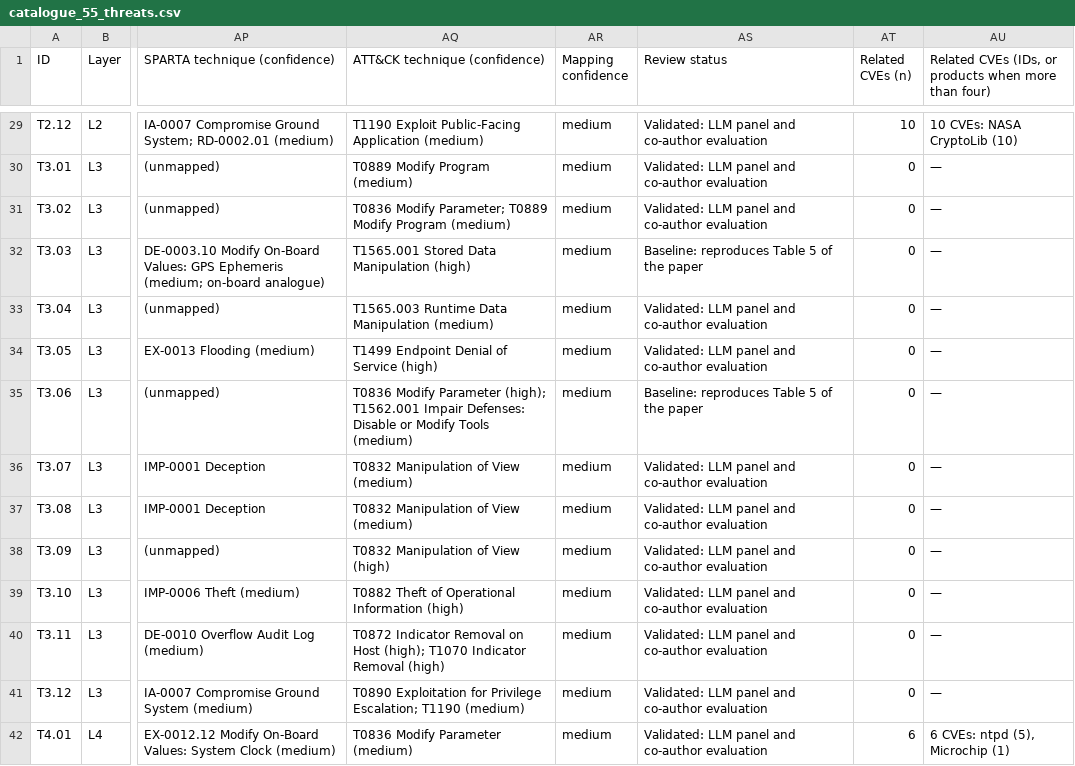
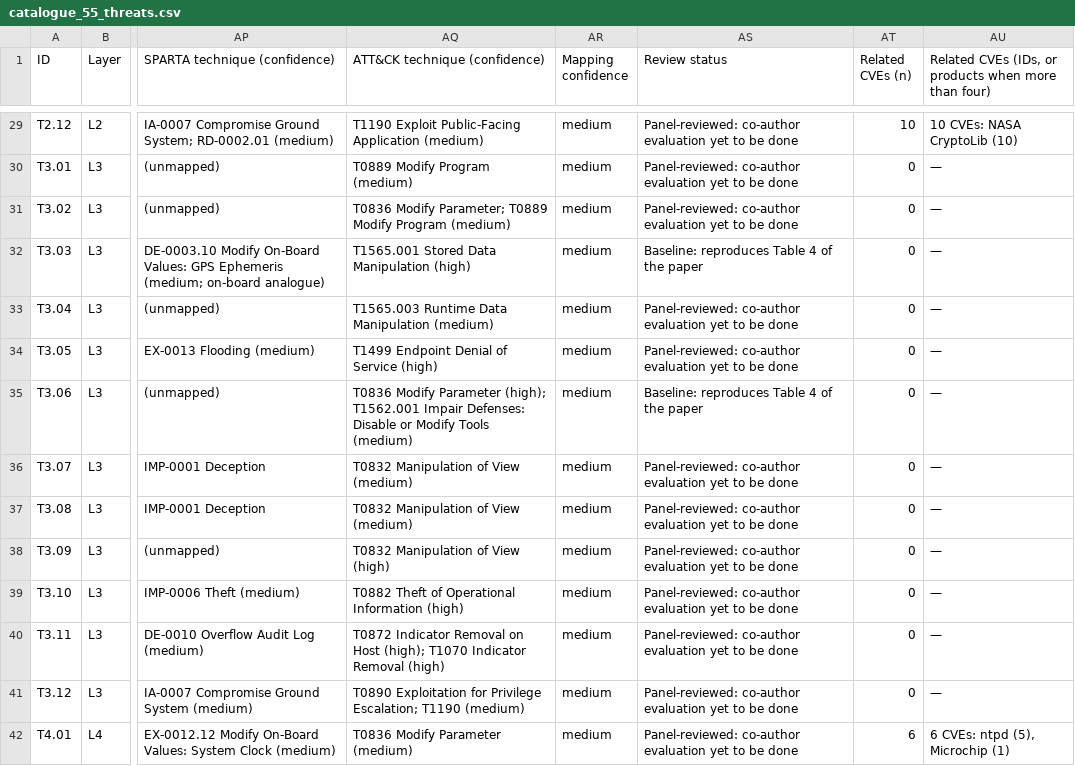
Before and after one commit to BAKROOT/leo-mlat-threat-atlas, a CSV file: data/catalogue/csv/catalogue_55_threats.csv, drawn as a sheet; only a part is shown, gaps mark what is left out; the diff covers the shown part only; the diff names each change by its address in the sheet, - before the commit and + after, or states it on an @@ line.

```diff
--- a/data/catalogue/csv/catalogue_55_threats.csv
+++ b/data/catalogue/csv/catalogue_55_threats.csv
-AS29:AS31 (Review status): Validated: LLM panel and co-author evaluation
+AS29:AS31 (Review status): Panel-reviewed: co-author evaluation yet to be done
-AS32 (Review status): Baseline: reproduces Table 5 of the paper
+AS32 (Review status): Baseline: reproduces Table 4 of the paper
-AS33:AS34 (Review status): Validated: LLM panel and co-author evaluation
+AS33:AS34 (Review status): Panel-reviewed: co-author evaluation yet to be done
-AS35 (Review status): Baseline: reproduces Table 5 of the paper
+AS35 (Review status): Baseline: reproduces Table 4 of the paper
-AS36:AS42 (Review status): Validated: LLM panel and co-author evaluation
+AS36:AS42 (Review status): Panel-reviewed: co-author evaluation yet to be done
```
Also changed, not shown: 41 edited cells elsewhere in this file, data/catalogue/csv/asset_register_27.csv, data/catalogue/csv/paper_statistics_checks.csv.
